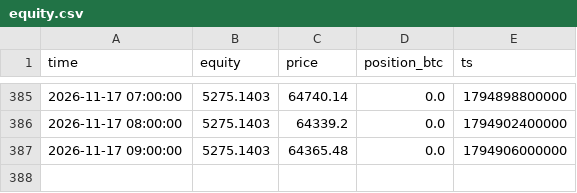
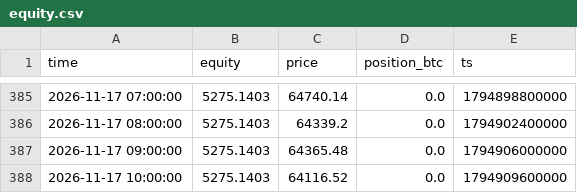
Before and after one commit to mtarvecha660-lgtm/btc-paper-live, a CSV file: live/state/donchian_breakout/equity.csv, drawn as a sheet; only a part is shown, gaps mark what is left out; the diff names each change by its address in the sheet, - before the commit and + after, or states it on an @@ line.

```diff
--- a/live/state/donchian_breakout/equity.csv
+++ b/live/state/donchian_breakout/equity.csv
+row 388: 2026-11-17 10:00:00 | 5275.1403 | 64116.52 | 0.0 | 1794909600000
```
Also changed, not shown: live/state/donchian_breakout/decisions.csv, live/state/ema_cross/decisions.csv, 15 other files.
